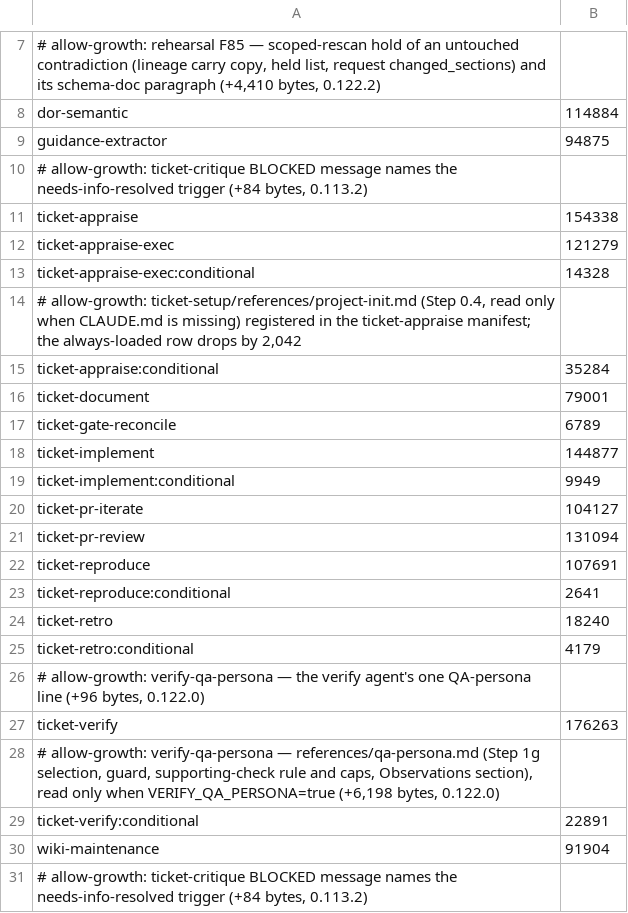
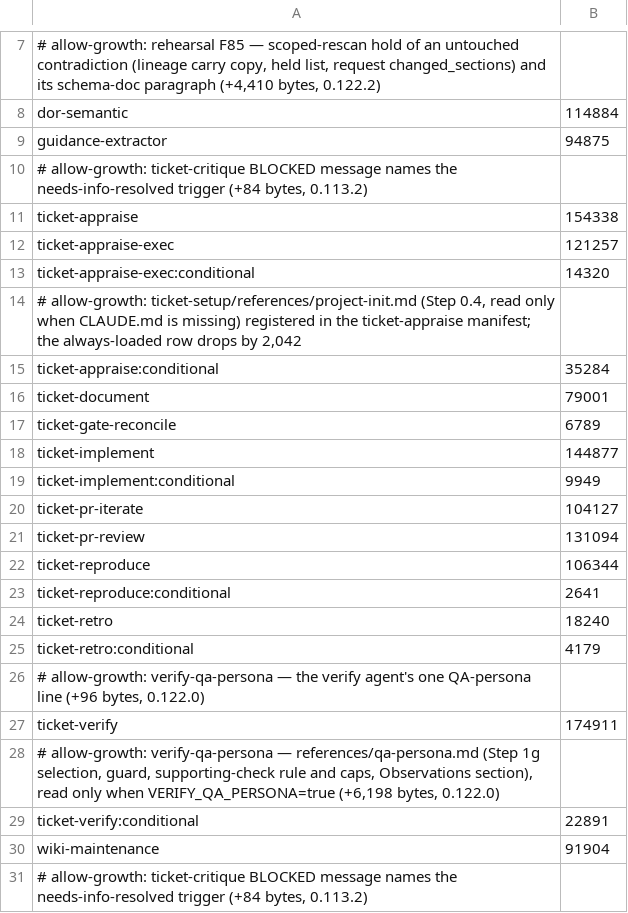
Before and after one commit to bfs2021/claude-plugins, a TSV file: scripts/skill-context-baseline.tsv, drawn as a sheet; only a part is shown, gaps mark what is left out.

```diff
--- a/scripts/skill-context-baseline.tsv
+++ b/scripts/skill-context-baseline.tsv
@@ -11,4 +11,4 @@ guidance-extractor	94875
 ticket-appraise	154338
-ticket-appraise-exec	121279
-ticket-appraise-exec:conditional	14328
+ticket-appraise-exec	121257
+ticket-appraise-exec:conditional	14320
 # allow-growth: ticket-setup/references/project-init.md (Step 0.4, read only when CLAUDE.md is missing) registered in the ticket-appraise manifest; the always-loaded row drops by 2,042
@@ -21,3 +21,3 @@ ticket-pr-iterate	104127
 ticket-pr-review	131094
-ticket-reproduce	107691
+ticket-reproduce	106344
 ticket-reproduce:conditional	2641
@@ -26,3 +26,3 @@ ticket-retro:conditional	4179
 # allow-growth: verify-qa-persona — the verify agent's one QA-persona line (+96 bytes, 0.122.0)
-ticket-verify	176263
+ticket-verify	174911
 # allow-growth: verify-qa-persona — references/qa-persona.md (Step 1g selection, guard, supporting-check rule and caps, Observations section), read only when VERIFY_QA_PERSONA=true (+6,198 bytes, 0.122.0)
```
Also changed, not shown: scripts/skill-size-baseline.tsv, 21 other files.
